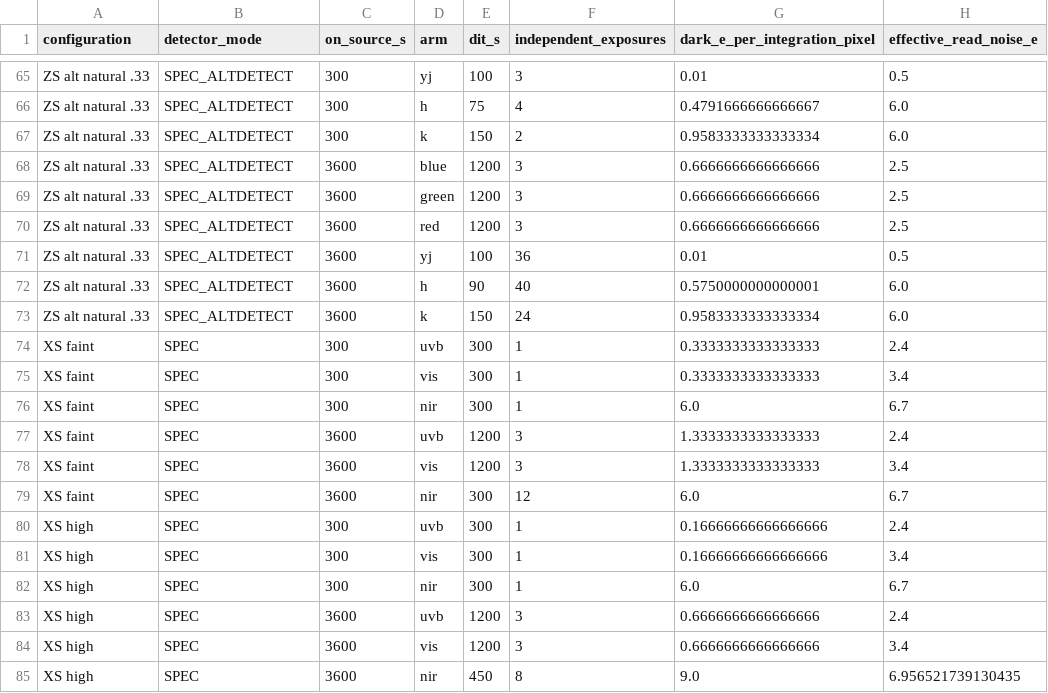
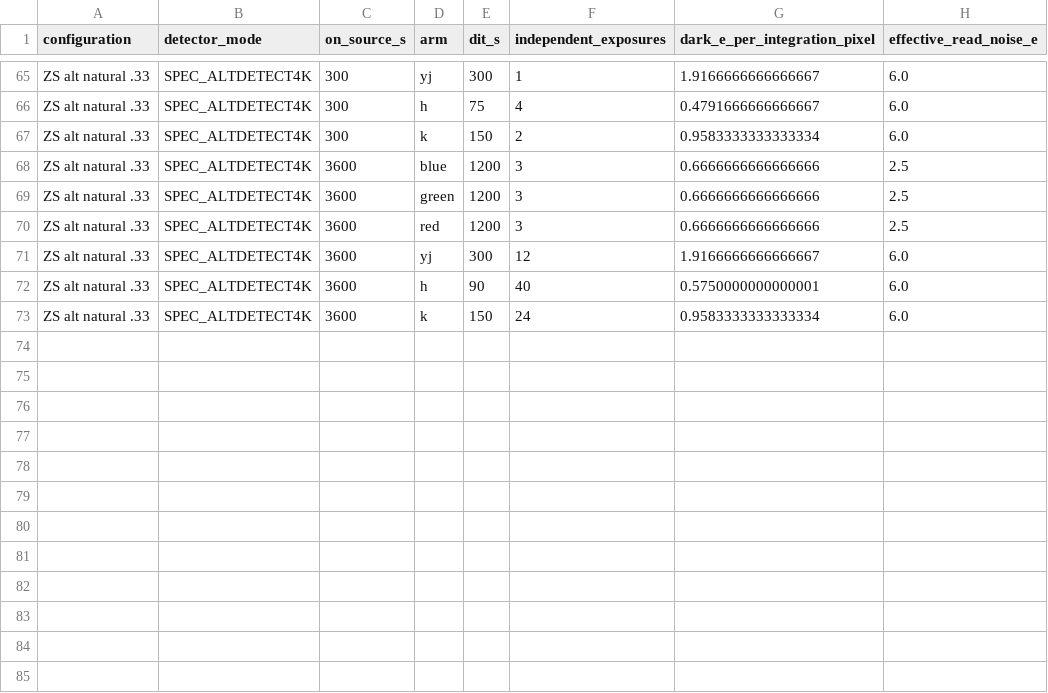
Before and after one commit to CaltechOpticalObservatories/zs-scopesim, a CSV file: validation/xshooter/data/comparison/exposures.csv, drawn as a sheet; only a part is shown, gaps mark what is left out; the diff covers the shown part only; the diff names each change by its address in the sheet, - before the commit and + after, or states it on an @@ line.

```diff
--- a/validation/xshooter/data/comparison/exposures.csv
+++ b/validation/xshooter/data/comparison/exposures.csv
-B65:B73 (detector_mode): SPEC_ALTDETECT
+B65:B73 (detector_mode): SPEC_ALTDETECT4K
-E65 (dit_s): 100
+E65 (dit_s): 300
-F65 (independent_exposures): 3
+F65 (independent_exposures): 1
-G65 (dark_e_per_integration_pixel): 0.01
+G65 (dark_e_per_integration_pixel): 1.9166666666666667
-H65 (effective_read_noise_e): 0.5
+H65 (effective_read_noise_e): 6.0
-E71 (dit_s): 100
+E71 (dit_s): 300
-F71 (independent_exposures): 36
+F71 (independent_exposures): 12
-G71 (dark_e_per_integration_pixel): 0.01
+G71 (dark_e_per_integration_pixel): 1.9166666666666667
-H71 (effective_read_noise_e): 0.5
+H71 (effective_read_noise_e): 6.0
-row 74: XS faint | SPEC | 300 | uvb | 300 | 1 | 0.3333333333333333 | 2.4
-row 75: XS faint | SPEC | 300 | vis | 300 | 1 | 0.3333333333333333 | 3.4
-row 76: XS faint | SPEC | 300 | nir | 300 | 1 | 6.0 | 6.7
-row 77: XS faint | SPEC | 3600 | uvb | 1200 | 3 | 1.3333333333333333 | 2.4
-row 78: XS faint | SPEC | 3600 | vis | 1200 | 3 | 1.3333333333333333 | 3.4
-row 79: XS faint | SPEC | 3600 | nir | 300 | 12 | 6.0 | 6.7
-row 80: XS high | SPEC | 300 | uvb | 300 | 1 | 0.16666666666666666 | 2.4
-row 81: XS high | SPEC | 300 | vis | 300 | 1 | 0.16666666666666666 | 3.4
-row 82: XS high | SPEC | 300 | nir | 300 | 1 | 6.0 | 6.7
-row 83: XS high | SPEC | 3600 | uvb | 1200 | 3 | 0.6666666666666666 | 2.4
-row 84: XS high | SPEC | 3600 | vis | 1200 | 3 | 0.6666666666666666 | 3.4
-row 85: XS high | SPEC | 3600 | nir | 450 | 8 | 9.0 | 6.956521739130435
```
Also changed, not shown: 43 edited cells elsewhere in this file, validation/xshooter/data/comparison/apertures.csv, validation/xshooter/data/comparison/matched_line_widths.csv, 20 other files.
